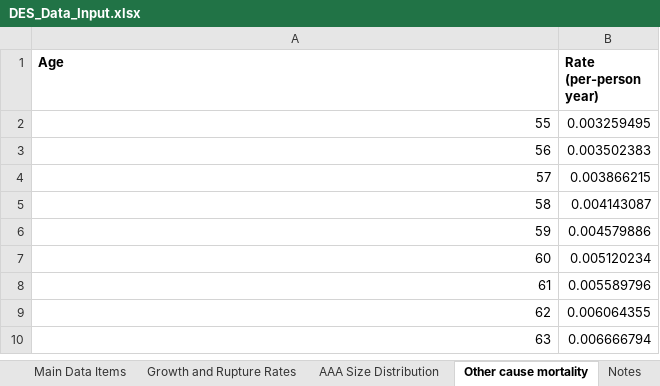
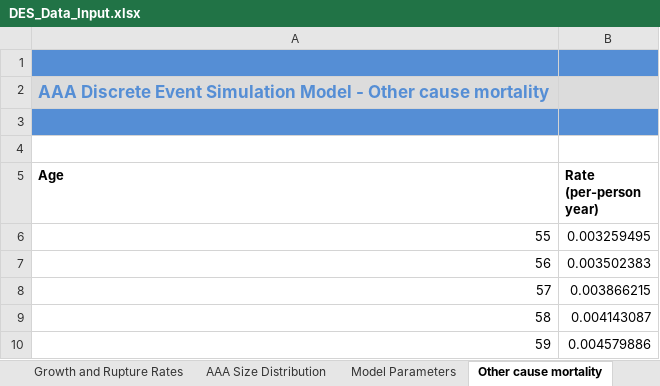
Before and after one commit to mikesweeting/AAA_DES_model, an Excel workbook: input/DES_Data_Input.xlsx, sheet Other cause mortality, drawn as a sheet; only a part is shown; the shorter side is filled out with more unchanged rows; values as stored, in another font and other column widths than the file's, no borders; the diff names each change by its address in the sheet, - before the commit and + after, or states it on an @@ line.

Commit message:
Updated DES_Data_Input with other-cause mortality 04/07/19

```diff
--- a/input/DES_Data_Input.xlsx (sheet Other cause mortality)
+++ b/input/DES_Data_Input.xlsx (sheet Other cause mortality)
+sheet tab: Model Parameters
+row 1: (empty)
+row 2: AAA Discrete Event Simulation Model - Other cause mortality
+row 3: (empty)
+row 4: (empty)
```
Also changed, not shown: sheet AAA Size Distribution, sheet Growth and Rupture Rates, sheet Main Data Items, sheet Notes, formulas that keep their value, hidden cells, charts or pictures, 3 other files.
